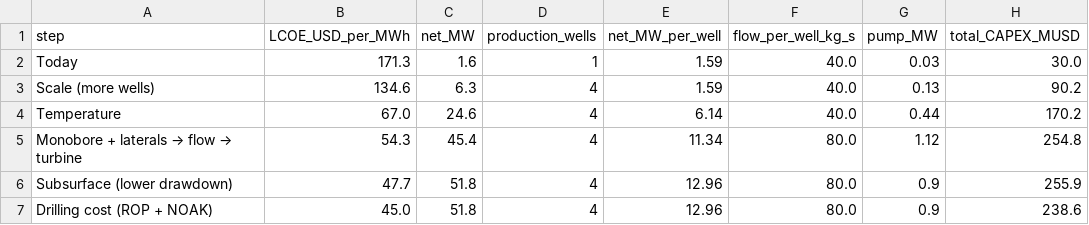
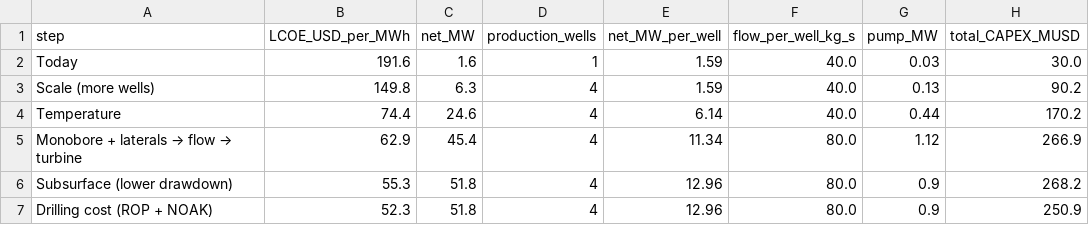
Before and after one commit to NatLabRockies/GEOPHIRES-X, a CSV file: docs/waterfall/lcoe_waterfall.csv, drawn as a sheet.

Commit message:
Re-anchor waterfall to the $52/MWh central (Monte Carlo median) case
The Monte Carlo showed the $45 moonshot endpoint is only a favorable (~P15-20)
outcome, beaten by ~19% of runs. Re-anchor the deterministic waterfall to the
expected case ($52, the MC median) by moving the two favorable cost assumptions
to their central values:
- cost of capital: FCR 5.0% -> 5.8% (the distribution median), held throughout
- plant cost: 2300 -> 2480 $/kW (GEOPHIRES's own correlation, no discount)

Waterfall now reads $192 -> $52/MWh; $45 shown as a dashed 'favorable case'
reference line. Update PHYSICS.md and hypothesis.md throughout (lever deltas,
framing, assumptions table, caveats) to reflect the central-case anchoring.

```diff
--- a/docs/waterfall/lcoe_waterfall.csv
+++ b/docs/waterfall/lcoe_waterfall.csv
@@ -1,7 +1,7 @@
 step,LCOE_USD_per_MWh,net_MW,production_wells,net_MW_per_well,flow_per_well_kg_s,pump_MW,total_CAPEX_MUSD
-Today,171.3,1.6,1,1.59,40.0,0.03,30.0
-Scale (more wells),134.6,6.3,4,1.59,40.0,0.13,90.2
-Temperature,67.0,24.6,4,6.14,40.0,0.44,170.2
-Monobore + laterals → flow → turbine,54.3,45.4,4,11.34,80.0,1.12,254.8
-Subsurface (lower drawdown),47.7,51.8,4,12.96,80.0,0.9,255.9
-Drilling cost (ROP + NOAK),45.0,51.8,4,12.96,80.0,0.9,238.6
+Today,191.6,1.6,1,1.59,40.0,0.03,30.0
+Scale (more wells),149.8,6.3,4,1.59,40.0,0.13,90.2
+Temperature,74.4,24.6,4,6.14,40.0,0.44,170.2
+Monobore + laterals → flow → turbine,62.9,45.4,4,11.34,80.0,1.12,266.9
+Subsurface (lower drawdown),55.3,51.8,4,12.96,80.0,0.9,268.2
+Drilling cost (ROP + NOAK),52.3,51.8,4,12.96,80.0,0.9,250.9
```
Also changed, not shown: 4 other files.
